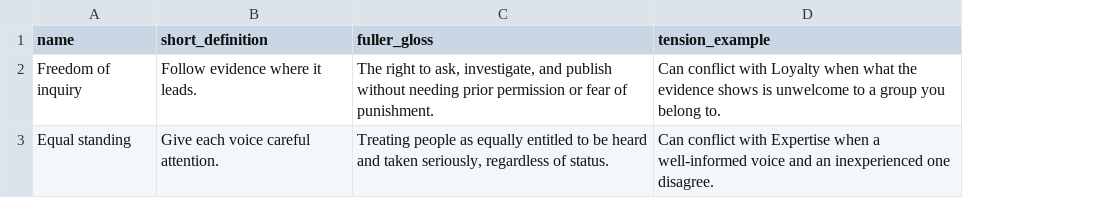
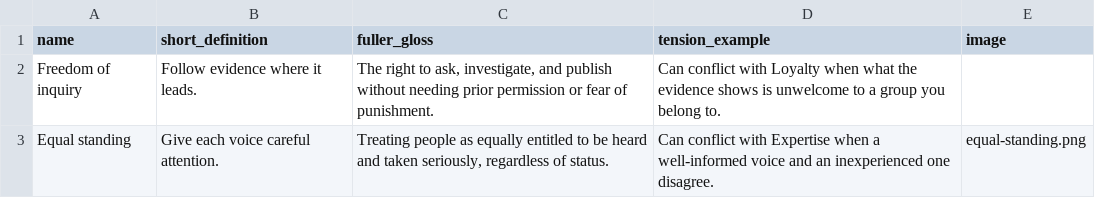
Before and after one commit to tperry17/Ethics-Sandbox-Virtual-Tabletop, a CSV file: content/exercises/value-cards-trading/cards.csv, drawn as a sheet; the diff names each change by its address in the sheet, - before the commit and + after, or states it on an @@ line.

Commit message:
Support image-based cards and roles in exercise content templates
Adds an image column to cards.csv and roles.csv: a row can name a file in
that exercise's new images/ folder to use as its face instead of one
generated from its text fields, or leave it blank for a generated card -
a deck can mix both. Includes a placeholder image demonstrating the
convention, a README in each images/ folder, and a test that fails fast
if a CSV references an image file that doesn't exist.

```diff
--- a/content/exercises/value-cards-trading/cards.csv
+++ b/content/exercises/value-cards-trading/cards.csv
+column E (image), row 3: equal-standing.png
```
Also changed, not shown: content/exercises/democracy-simulation/roles.csv, 5 other files.
